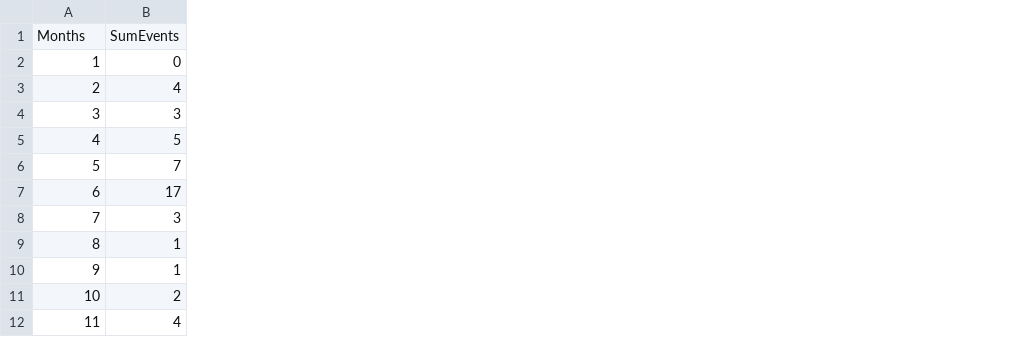
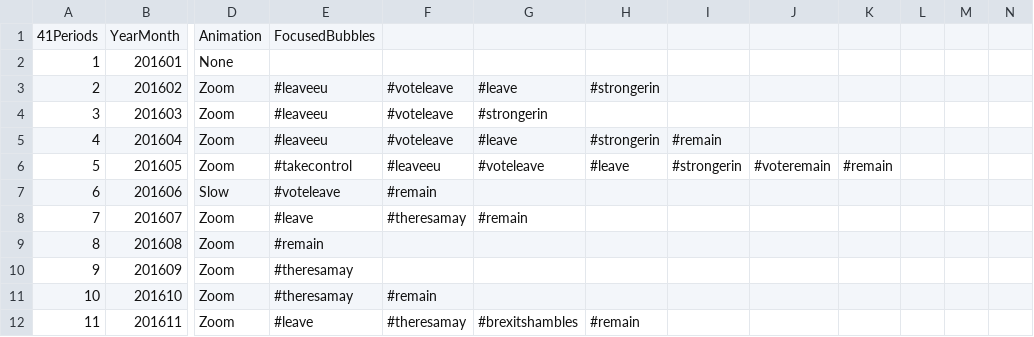
Before and after one commit to cuse666/brexitd2v, a CSV file: views/public/data/storyline.csv, drawn as a sheet; only a part is shown, gaps mark what is left out; removed rows and columns are numbered as before the commit, all else as after; rows hold the shown columns only; the diff covers the shown part only; the diff names each change by its address in the sheet, - before the commit and + after, or states it on an @@ line.

Commit message:
Update storyline

```diff
--- a/views/public/data/storyline.csv
+++ b/views/public/data/storyline.csv
-column B, rows 2-12: 0 | 4 | 3 | 5 | 7 | 17 | 3 | 1 | 1 | 2 | 4
+column B, rows 2-12: 201601 | 201602 | 201603 | 201604 | 201605 | 201606 | 201607 | 201608 | 201609 | 201610 | 201611
+column D, rows 2-12: None | Zoom | Zoom | Zoom | Zoom | Slow | Zoom | Zoom | Zoom | Zoom | Zoom
+column E, rows 3-12: #leaveeu | #leaveeu | #leaveeu | #takecontrol | #voteleave | #leave | #remain | #theresamay | #theresamay | #leave
+column F, rows 3-12: #voteleave | #voteleave | #voteleave | #leaveeu | #remain | #theresamay |  |  | #remain | #theresamay
+column G, rows 3-12: #leave | #strongerin | #leave | #voteleave |  | #remain |  |  |  | #brexitshambles
+column H, rows 3-12: #strongerin |  | #strongerin | #leave |  |  |  |  |  | #remain
+column I, rows 5-6: #remain | #strongerin
+column J, row 6: #voteremain
+column K, row 6: #remain
+column L, empty
+column M, empty
+column N, empty
-row 1: Months | SumEvents
+row 1: 41Periods | YearMonth | Animation | FocusedBubbles
```
Also changed, not shown: 12 added columns elsewhere in this file.
